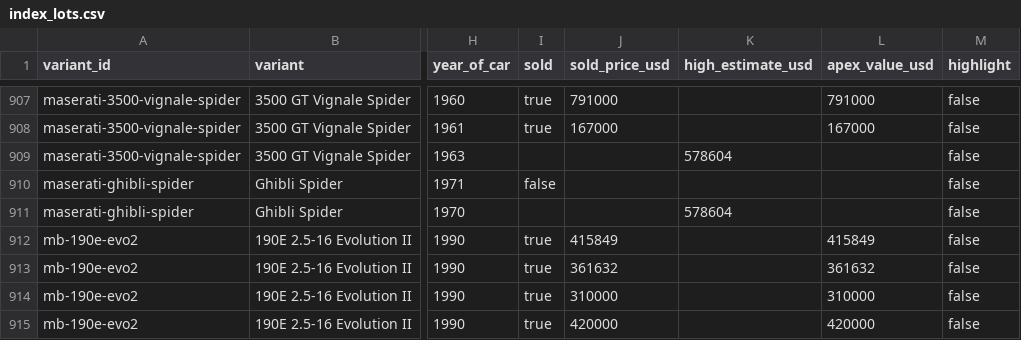
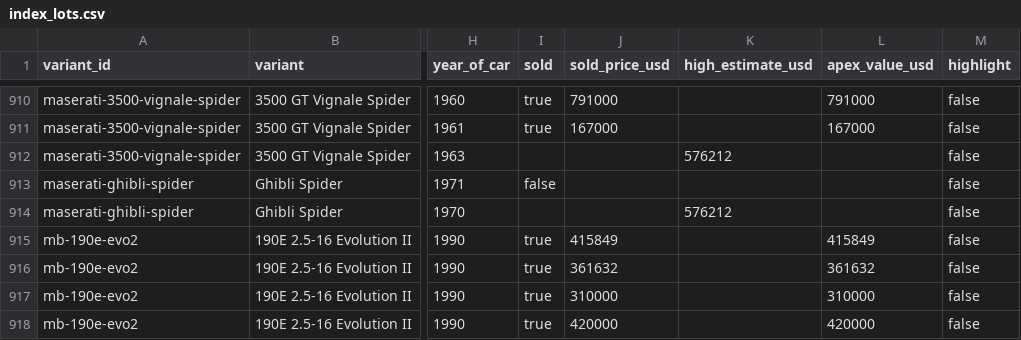
Before and after one commit to matte36s50/market-interest-score-app, a CSV file: data/index_lots.csv, drawn as a sheet; only a part is shown, gaps mark what is left out; addresses are those after the commit; the diff covers the shown part only; the diff names each change by its address in the sheet, - before the commit and + after, or states it on an @@ line.

```diff
--- a/data/index_lots.csv
+++ b/data/index_lots.csv
-K912 (high_estimate_usd): 578604
+K912 (high_estimate_usd): 576212
-K914 (high_estimate_usd): 578604
+K914 (high_estimate_usd): 576212
```
Also changed, not shown: 3 added rows and 18 edited cells elsewhere in this file, data/upcoming_lots.csv.
